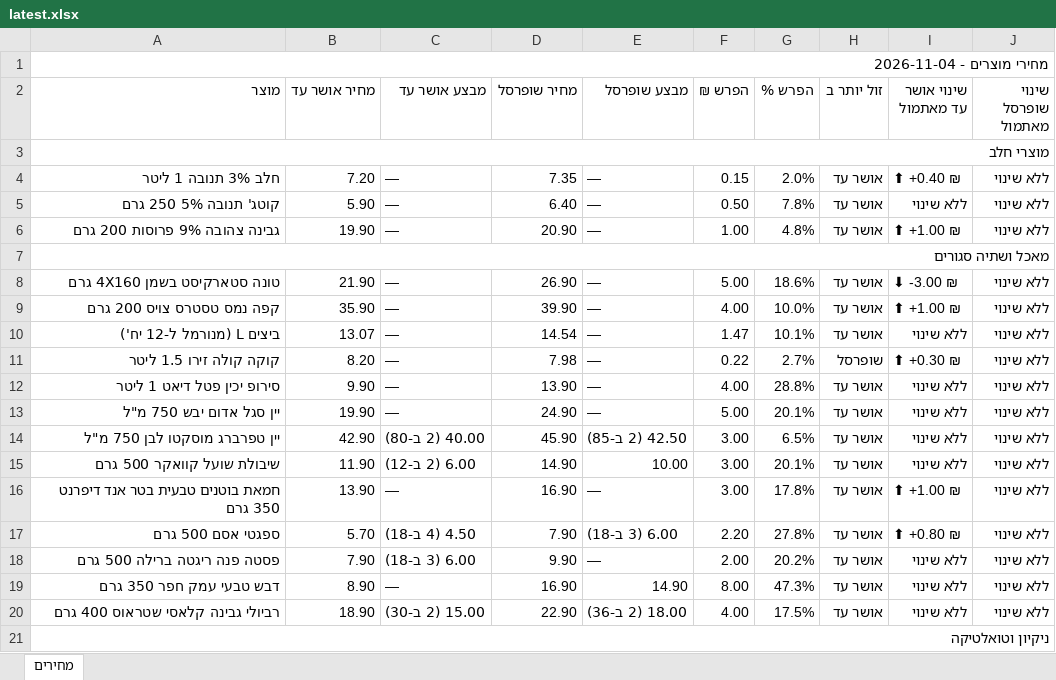
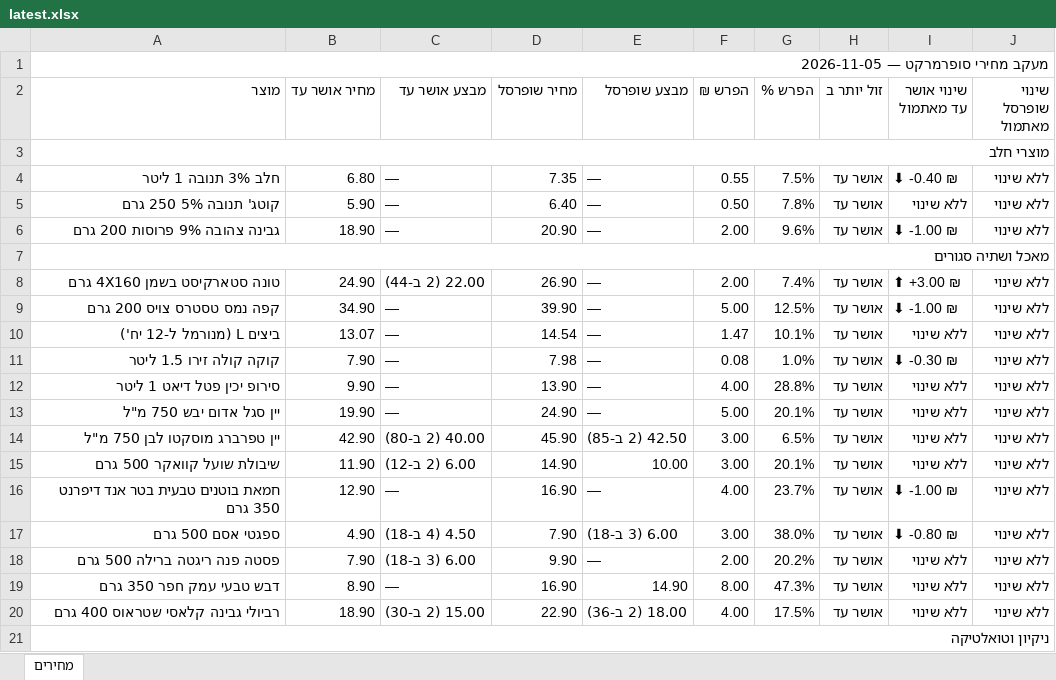
Before and after one commit to Gur1963/MYQA, an Excel workbook: grocery-prices/latest.xlsx, sheet מחירים, drawn as a sheet; only a part is shown; values as stored, in another font and other column widths than the file's, no cell formats; the diff covers the shown part only; the diff names each change by its address in the sheet, - before the commit and + after, or states it on an @@ line.

```diff
--- a/grocery-prices/latest.xlsx (sheet מחירים)
+++ b/grocery-prices/latest.xlsx (sheet מחירים)
-A1 (מוצר): מחירי מוצרים - 2026-11-04
+A1 (מוצר): מעקב מחירי סופרמרקט — 2026-11-05
-B4 (מחיר אושר עד): 7.20
+B4 (מחיר אושר עד): 6.80
-F4 (הפרש ₪): 0.15
+F4 (הפרש ₪): 0.55
-G4 (הפרש %): 2.0%
+G4 (הפרש %): 7.5%
-I4 (שינוי אושר עד מאתמול): ⬆ +0.40 ₪
+I4 (שינוי אושר עד מאתמול): ⬇ -0.40 ₪
-B6 (מחיר אושר עד): 19.90
+B6 (מחיר אושר עד): 18.90
-F6 (הפרש ₪): 1.00
+F6 (הפרש ₪): 2.00
-G6 (הפרש %): 4.8%
+G6 (הפרש %): 9.6%
-I6 (שינוי אושר עד מאתמול): ⬆ +1.00 ₪
+I6 (שינוי אושר עד מאתמול): ⬇ -1.00 ₪
-B8 (מחיר אושר עד): 21.90
+B8 (מחיר אושר עד): 24.90
-C8 (מבצע אושר עד): —
+C8 (מבצע אושר עד): 22.00 (2 ב-44)
-F8 (הפרש ₪): 5.00
+F8 (הפרש ₪): 2.00
-G8 (הפרש %): 18.6%
+G8 (הפרש %): 7.4%
-I8 (שינוי אושר עד מאתמול): ⬇ -3.00 ₪
+I8 (שינוי אושר עד מאתמול): ⬆ +3.00 ₪
-B9 (מחיר אושר עד): 35.90
+B9 (מחיר אושר עד): 34.90
-F9 (הפרש ₪): 4.00
+F9 (הפרש ₪): 5.00
-G9 (הפרש %): 10.0%
+G9 (הפרש %): 12.5%
-I9 (שינוי אושר עד מאתמול): ⬆ +1.00 ₪
+I9 (שינוי אושר עד מאתמול): ⬇ -1.00 ₪
-B11 (מחיר אושר עד): 8.20
+B11 (מחיר אושר עד): 7.90
-F11 (הפרש ₪): 0.22
+F11 (הפרש ₪): 0.08
-G11 (הפרש %): 2.7%
+G11 (הפרש %): 1.0%
-H11 (זול יותר ב): שופרסל
+H11 (זול יותר ב): אושר עד
-I11 (שינוי אושר עד מאתמול): ⬆ +0.30 ₪
+I11 (שינוי אושר עד מאתמול): ⬇ -0.30 ₪
-B16 (מחיר אושר עד): 13.90
+B16 (מחיר אושר עד): 12.90
-F16 (הפרש ₪): 3.00
+F16 (הפרש ₪): 4.00
-G16 (הפרש %): 17.8%
+G16 (הפרש %): 23.7%
-I16 (שינוי אושר עד מאתמול): ⬆ +1.00 ₪
+I16 (שינוי אושר עד מאתמול): ⬇ -1.00 ₪
-B17 (מחיר אושר עד): 5.70
+B17 (מחיר אושר עד): 4.90
-F17 (הפרש ₪): 2.20
+F17 (הפרש ₪): 3.00
-G17 (הפרש %): 27.8%
+G17 (הפרש %): 38.0%
-I17 (שינוי אושר עד מאתמול): ⬆ +0.80 ₪
+I17 (שינוי אושר עד מאתמול): ⬇ -0.80 ₪
```
Also changed, not shown: 38 edited cells elsewhere in this sheet, cell formats, 1 other file.
